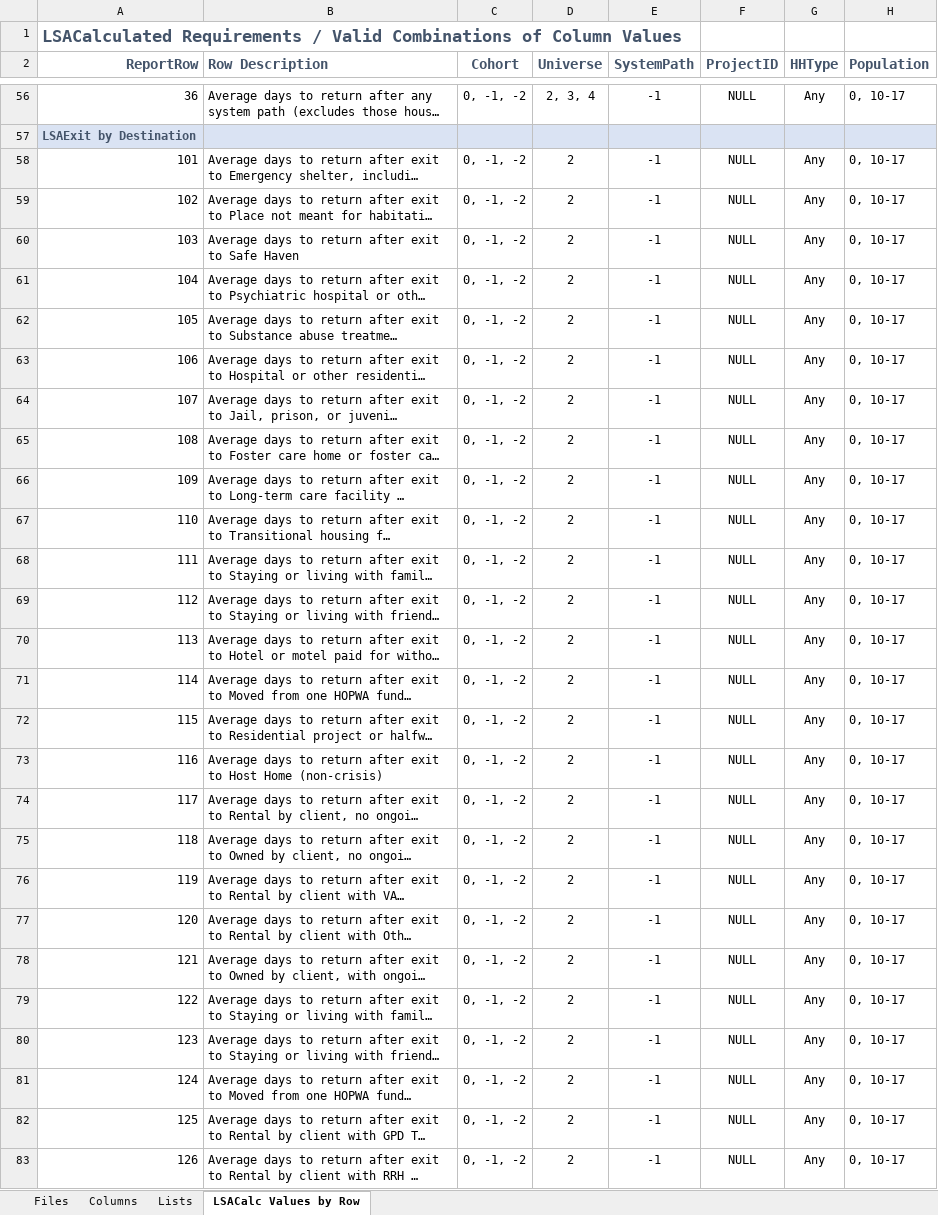
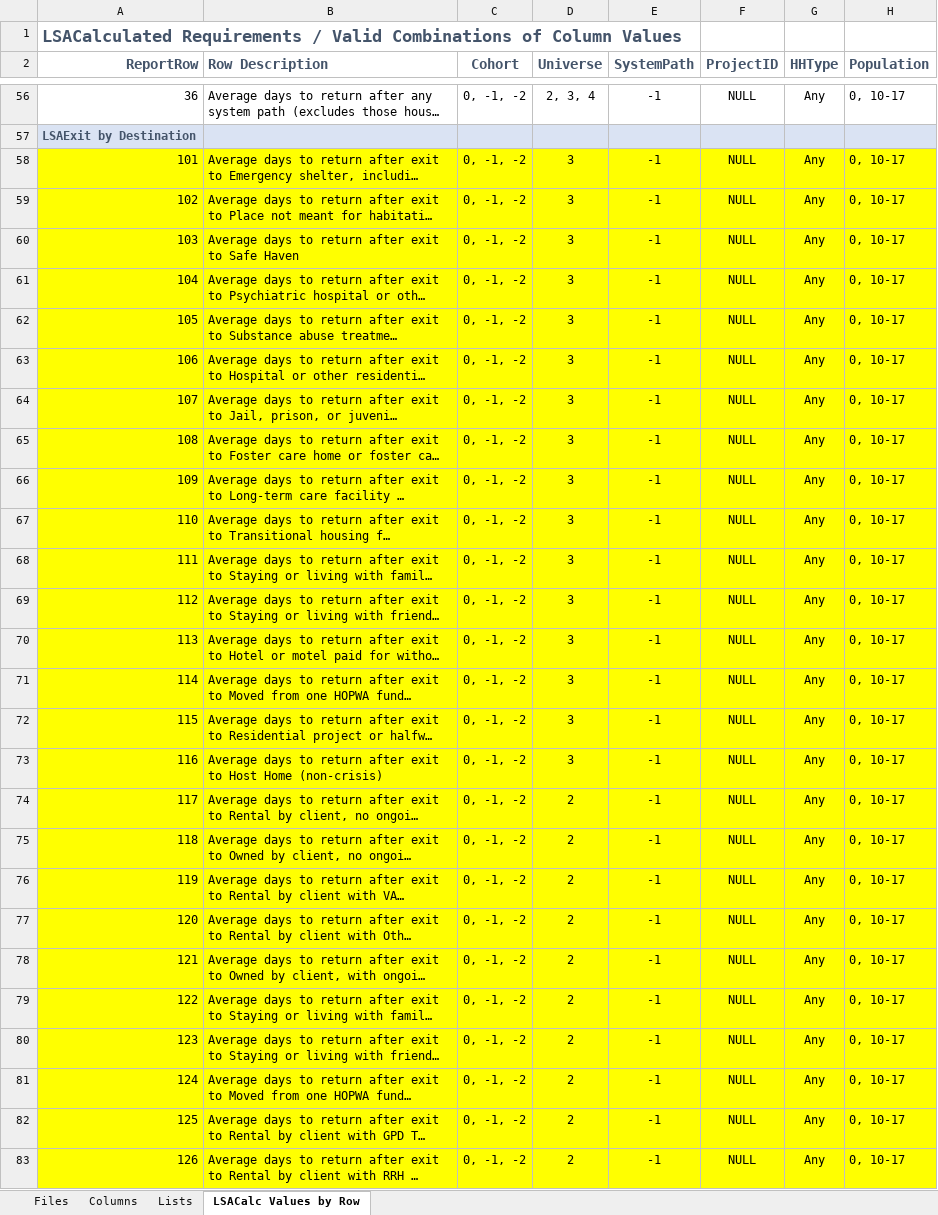
Before and after one commit to HMIS/LSASampleCode, an Excel workbook: LSA Data Dictionary FY2023.xlsx, sheet LSACalc Values by Row, drawn as a sheet; only a part is shown, gaps mark what is left out; long unchanged cells end in …; values as stored, in another font and other column widths than the file's, no borders; the diff covers the shown part only; the diff names each change by its address in the sheet, - before the commit and + after, or states it on an @@ line.

```diff
--- a/LSA Data Dictionary FY2023.xlsx (sheet LSACalc Values by Row)
+++ b/LSA Data Dictionary FY2023.xlsx (sheet LSACalc Values by Row)
-A58:H83 fill: none
+A58:H83 fill: #FFFF00
-D58:D73 (Universe): 2
+D58:D73 (Universe): 3
```
Also changed, not shown: 27 edited cells and cell formats elsewhere in this sheet, sheet Columns, sheet Lists, hidden cells.
